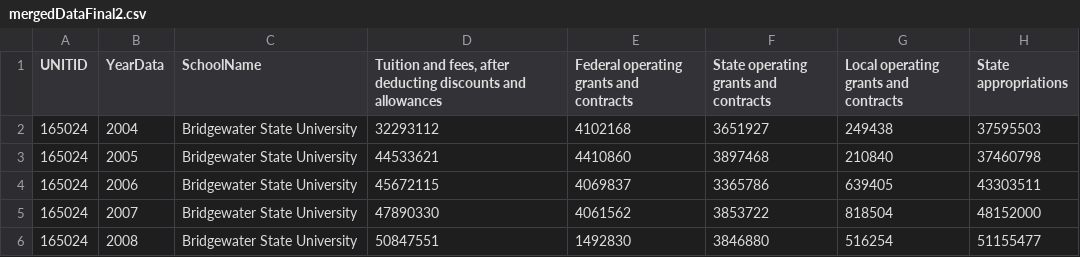
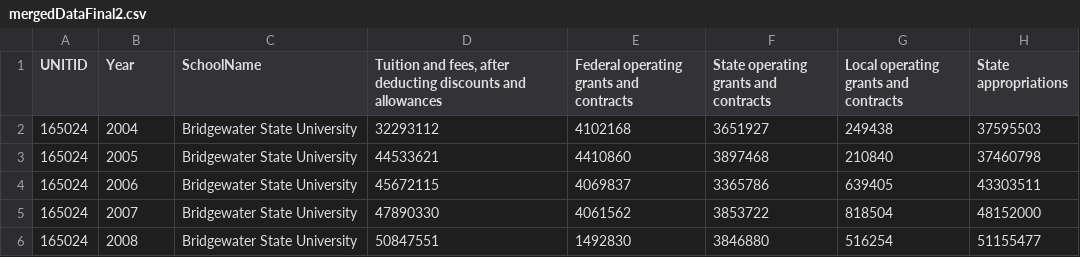
Before and after one commit to NEU-DS-4200-F20/project-group15-university_enrollment-spending, a CSV file: data/mergedDataFinal2.csv, drawn as a sheet; only a part is shown; the diff names each change by its address in the sheet, - before the commit and + after, or states it on an @@ line.

```diff
--- a/data/mergedDataFinal2.csv
+++ b/data/mergedDataFinal2.csv
-B1: YearData
+B1: Year
```
